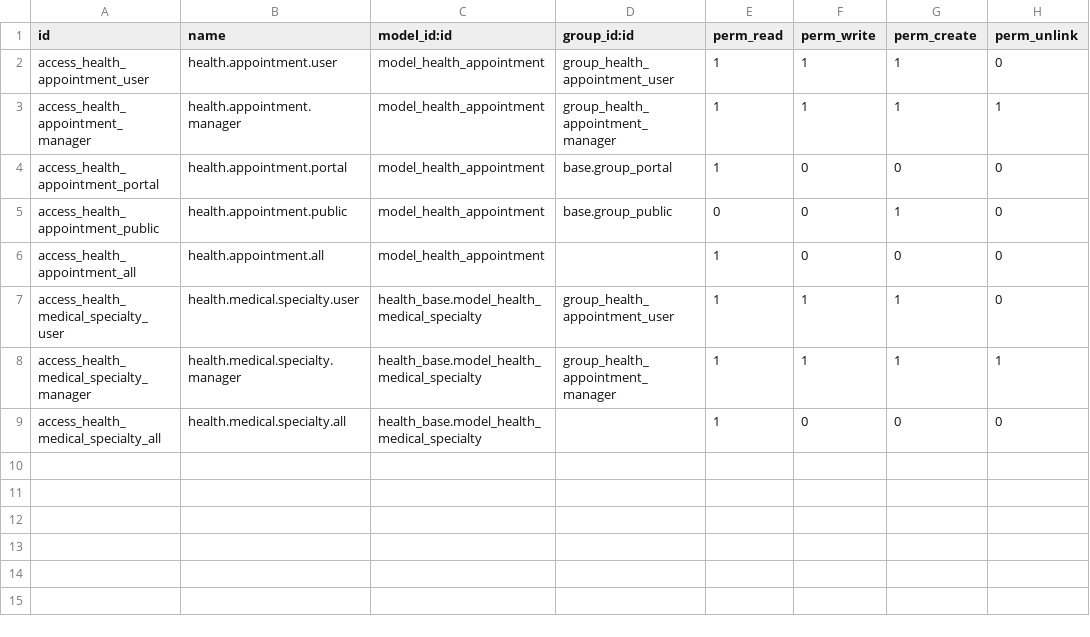
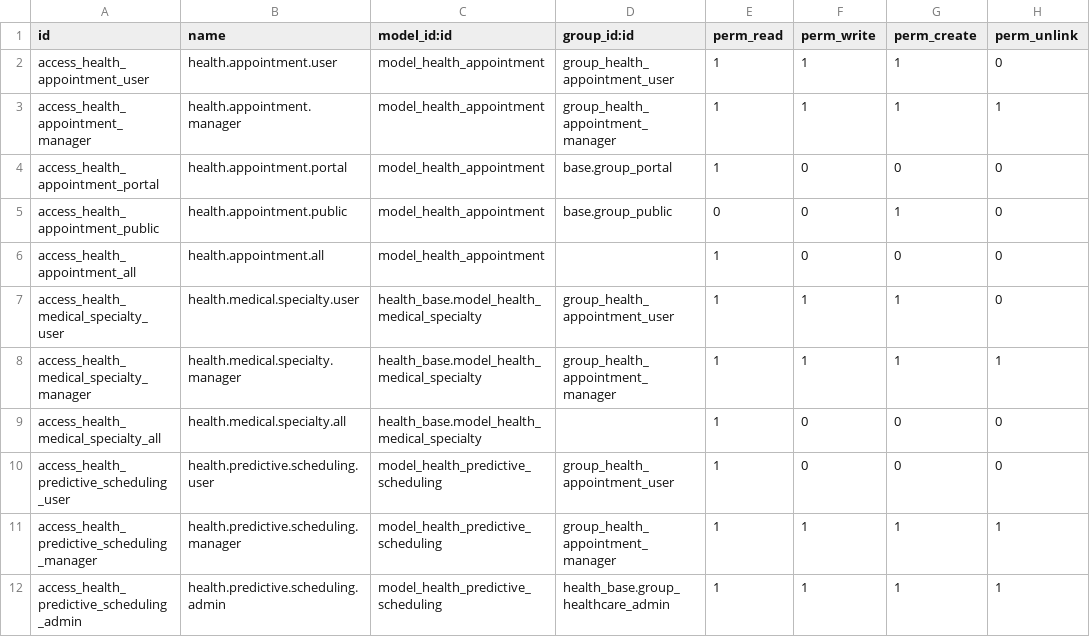
Before and after one commit to biztinct/health, a CSV file: addons/health_calendar/security/ir.model.access.csv, drawn as a sheet.

Commit message:
Calendar working

```diff
--- a/addons/health_calendar/security/ir.model.access.csv
+++ b/addons/health_calendar/security/ir.model.access.csv
@@ -9 +9,4 @@ access_health_medical_specialty_manager,health.medical.specialty.manager,health_
 access_health_medical_specialty_all,health.medical.specialty.all,health_base.model_health_medical_specialty,,1,0,0,0
+access_health_predictive_scheduling_user,health.predictive.scheduling.user,model_health_predictive_scheduling,group_health_appointment_user,1,0,0,0
+access_health_predictive_scheduling_manager,health.predictive.scheduling.manager,model_health_predictive_scheduling,group_health_appointment_manager,1,1,1,1
+access_health_predictive_scheduling_admin,health.predictive.scheduling.admin,model_health_predictive_scheduling,health_base.group_healthcare_admin,1,1,1,1
```
Also changed, not shown: 8 other files.
